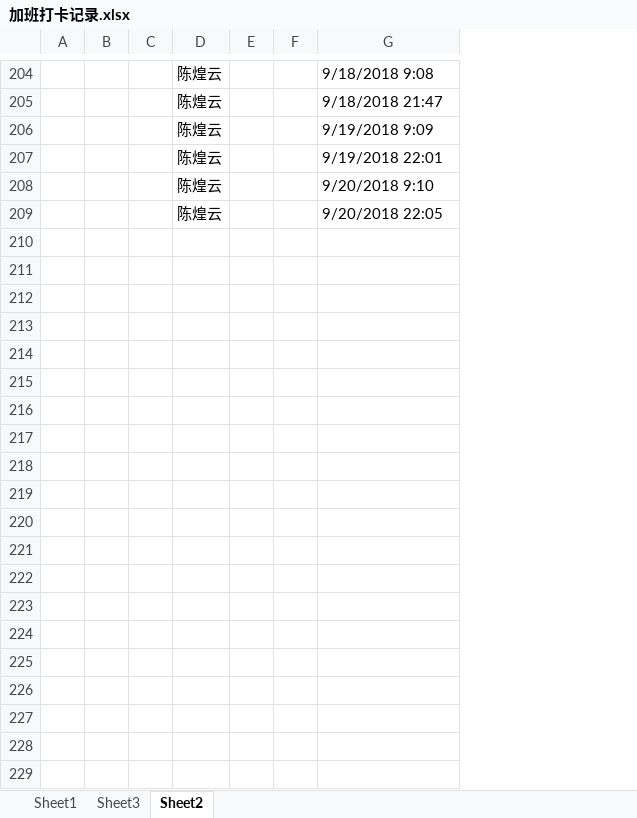
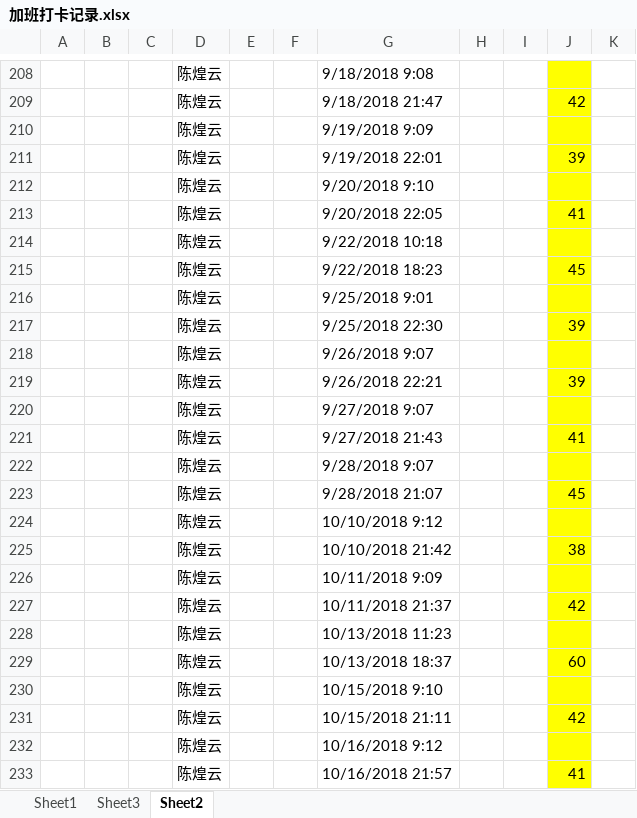
Before and after one commit to yunchan86/script, an Excel workbook: work/overtime/加班打卡记录.xlsx, sheet Sheet2, drawn as a sheet; only a part is shown, gaps mark what is left out; values as stored, in another font and other column widths than the file's, no borders; the diff covers the shown part only; the diff names each change by its address in the sheet, - before the commit and + after, or states it on an @@ line.

Commit message:
需改

```diff
--- a/work/overtime/加班打卡记录.xlsx (sheet Sheet2)
+++ b/work/overtime/加班打卡记录.xlsx (sheet Sheet2)
+column H, empty
+column I, empty
+column J, rows 209-213: 42 |  | 39 |  | 41
+column K, empty
+row 214:  |  |  | 陈煌云 |  |  | 9/22/2018 10:18
+row 215:  |  |  | 陈煌云 |  |  | 9/22/2018 18:23 |  |  | 45
+row 216:  |  |  | 陈煌云 |  |  | 9/25/2018 9:01
+row 217:  |  |  | 陈煌云 |  |  | 9/25/2018 22:30 |  |  | 39
+row 218:  |  |  | 陈煌云 |  |  | 9/26/2018 9:07
+row 219:  |  |  | 陈煌云 |  |  | 9/26/2018 22:21 |  |  | 39
+row 220:  |  |  | 陈煌云 |  |  | 9/27/2018 9:07
+row 221:  |  |  | 陈煌云 |  |  | 9/27/2018 21:43 |  |  | 41
+row 222:  |  |  | 陈煌云 |  |  | 9/28/2018 9:07
+row 223:  |  |  | 陈煌云 |  |  | 9/28/2018 21:07 |  |  | 45
+row 224:  |  |  | 陈煌云 |  |  | 10/10/2018 9:12
+row 225:  |  |  | 陈煌云 |  |  | 10/10/2018 21:42 |  |  | 38
+row 226:  |  |  | 陈煌云 |  |  | 10/11/2018 9:09
+row 227:  |  |  | 陈煌云 |  |  | 10/11/2018 21:37 |  |  | 42
+row 228:  |  |  | 陈煌云 |  |  | 10/13/2018 11:23
+row 229:  |  |  | 陈煌云 |  |  | 10/13/2018 18:37 |  |  | 60
+row 230:  |  |  | 陈煌云 |  |  | 10/15/2018 9:10
+row 231:  |  |  | 陈煌云 |  |  | 10/15/2018 21:11 |  |  | 42
+row 232:  |  |  | 陈煌云 |  |  | 10/16/2018 9:12
+row 233:  |  |  | 陈煌云 |  |  | 10/16/2018 21:57 |  |  | 41
```
Also changed, not shown: 18 added rows elsewhere in this sheet.
